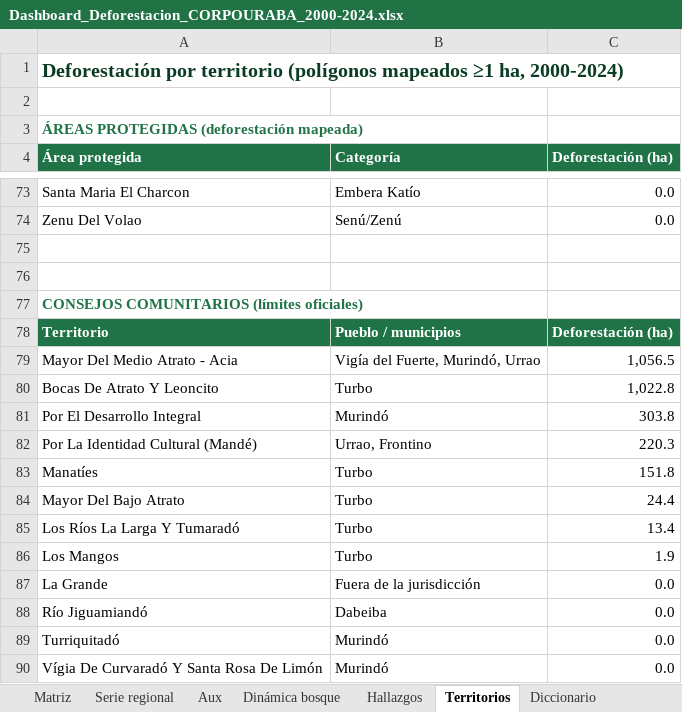
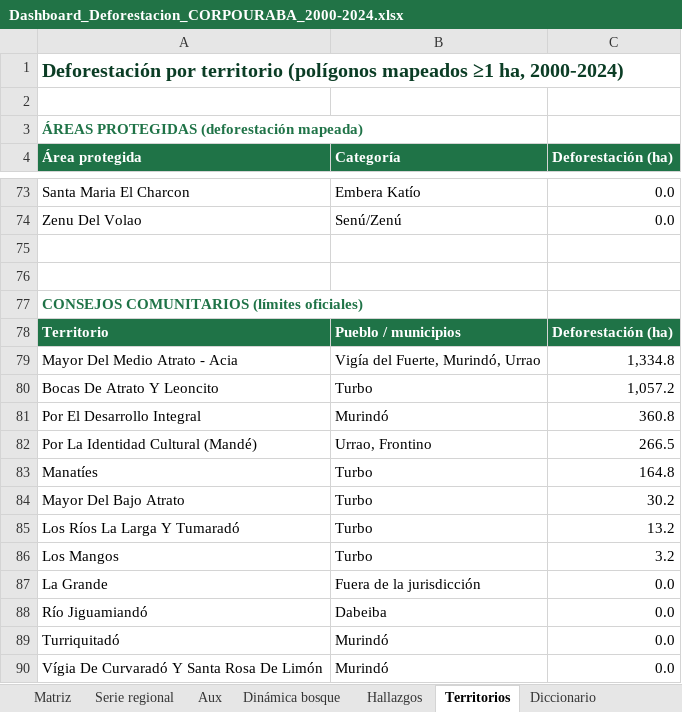
Before and after one commit to sinetrasolutions-spec/deforestacion-corpouraba, an Excel workbook: entregables/Dashboard_Deforestacion_CORPOURABA_2000-2024.xlsx, sheet Territorios, drawn as a sheet; only a part is shown, gaps mark what is left out; values as stored, in another font and other column widths than the file's, no borders; the diff covers the shown part only; the diff names each change by its address in the sheet, - before the commit and + after, or states it on an @@ line.

```diff
--- a/entregables/Dashboard_Deforestacion_CORPOURABA_2000-2024.xlsx (sheet Territorios)
+++ b/entregables/Dashboard_Deforestacion_CORPOURABA_2000-2024.xlsx (sheet Territorios)
-C79 (Deforestación (ha)): 1,056.5
+C79 (Deforestación (ha)): 1,334.8
-C80 (Deforestación (ha)): 1,022.8
+C80 (Deforestación (ha)): 1,057.2
-C81 (Deforestación (ha)): 303.8
+C81 (Deforestación (ha)): 360.8
-C82 (Deforestación (ha)): 220.3
+C82 (Deforestación (ha)): 266.5
-C83 (Deforestación (ha)): 151.8
+C83 (Deforestación (ha)): 164.8
-C84 (Deforestación (ha)): 24.4
+C84 (Deforestación (ha)): 30.2
-C85 (Deforestación (ha)): 13.4
+C85 (Deforestación (ha)): 13.2
-C86 (Deforestación (ha)): 1.9
+C86 (Deforestación (ha)): 3.2
```
Also changed, not shown: 5 added rows, 5 removed rows, 1 moved row and 32 edited cells elsewhere in this sheet, sheet Hallazgos, charts or pictures, 45 other files.
